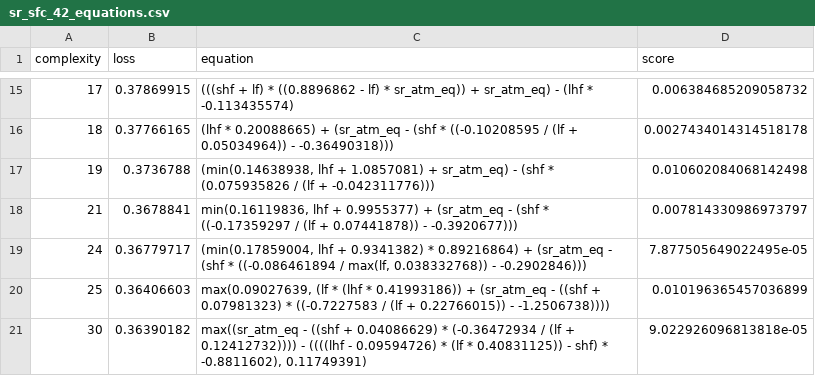
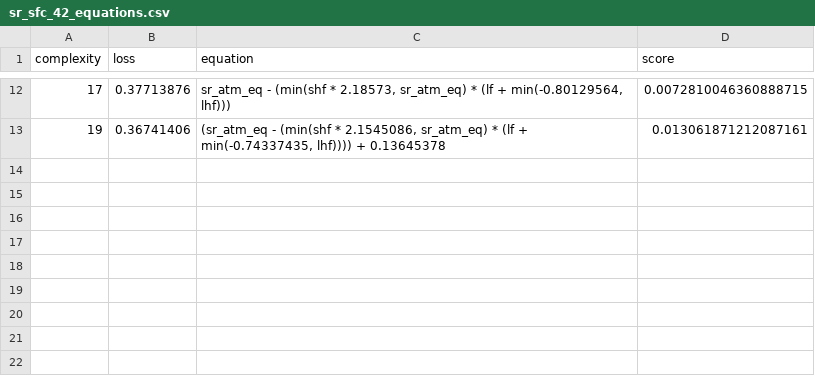
Before and after one commit to savannahferretti/monsoon-discovery, a CSV file: models/sr/sr_sfc_42_equations.csv, drawn as a sheet; only a part is shown, gaps mark what is left out; the diff covers the shown part only.

```diff
--- a/models/sr/sr_sfc_42_equations.csv
+++ b/models/sr/sr_sfc_42_equations.csv
@@ -15,7 +12,2 @@ complexity,loss,equation,score
-17,0.37869915,(((shf + lf) * ((0.8896862 - lf) * sr_atm_eq)) + sr_atm_eq) - (lhf * -0.113435574),0.006384685209058732
-18,0.37766165,(lhf * 0.20088665) + (sr_atm_eq - (shf * ((-0.10208595 / (lf + 0.05034964)) - -0.36490318))),0.0027434014314518178
-19,0.3736788,"(min(0.14638938, lhf + 1.0857081) + sr_atm_eq) - (shf * (0.075935826 / (lf + -0.042311776)))",0.010602084068142498
-21,0.3678841,"min(0.16119836, lhf + 0.9955377) + (sr_atm_eq - (shf * ((-0.17359297 / (lf + 0.07441878)) - -0.3920677)))",0.007814330986973797
-24,0.36779717,"(min(0.17859004, lhf + 0.9341382) * 0.89216864) + (sr_atm_eq - (shf * ((-0.086461894 / max(lf, 0.038332768)) - -0.2902846)))",7.877505649022495e-05
-25,0.36406603,"max(0.09027639, (lf * (lhf * 0.41993186)) + (sr_atm_eq - ((shf + 0.07981323) * ((-0.7227583 / (lf + 0.22766015)) - -1.2506738))))",0.010196365457036899
-30,0.36390182,"max((sr_atm_eq - ((shf + 0.04086629) * (-0.36472934 / (lf + 0.12412732)))) - ((((lhf - 0.09594726) * (lf * 0.40831125)) - shf) * -0.8811602), 0.11749391)",9.022926096813818e-05
+17,0.37713876,"sr_atm_eq - (min(shf * 2.18573, sr_atm_eq) * (lf + min(-0.80129564, lhf)))",0.0072810046360888715
+19,0.36741406,"(sr_atm_eq - (min(shf * 2.1545086, sr_atm_eq) * (lf + min(-0.74337435, lhf)))) + 0.13645378",0.013061871212087161
```
Also changed, not shown: 3 removed rows and 28 edited cells elsewhere in this file, models/sr/sr_all_102_equations.csv, models/sr/sr_all_42_equations.csv, 16 other files.
